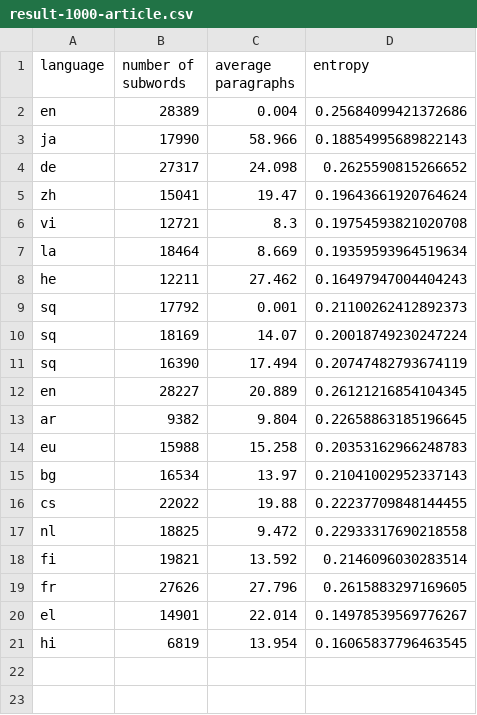
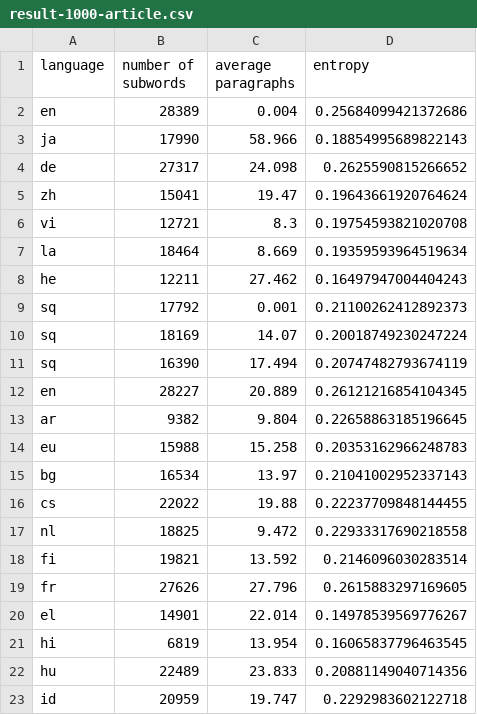
Before and after one commit to takuto-nakayama/subword-polysemy, a CSV file: result/1000-article/result-1000-article.csv, drawn as a sheet; the diff names each change by its address in the sheet, - before the commit and + after, or states it on an @@ line.

Commit message:
add result

```diff
--- a/result/1000-article/result-1000-article.csv
+++ b/result/1000-article/result-1000-article.csv
+row 22: hu | 22489 | 23.833 | 0.20881149040714356
+row 23: id | 20959 | 19.747 | 0.2292983602122718
```
Also changed, not shown: 1 other file.
